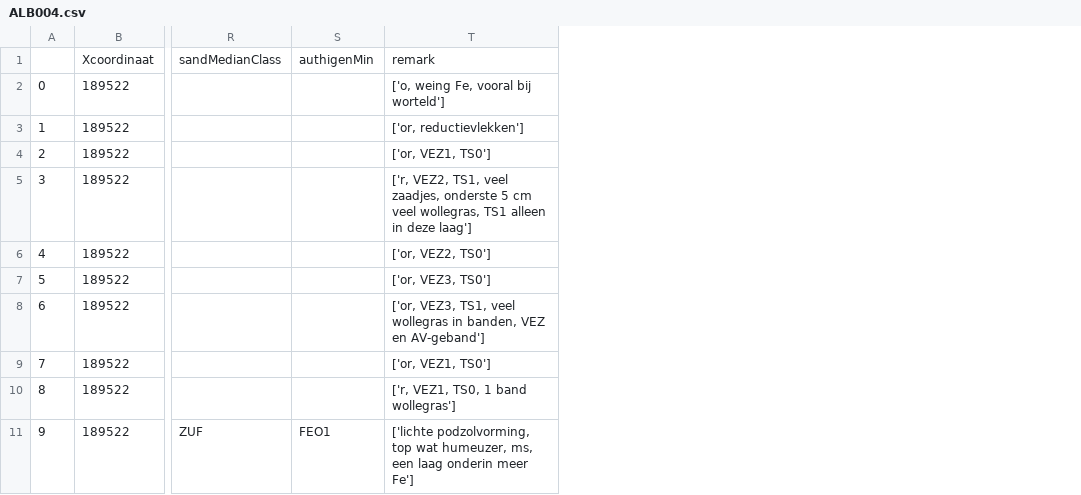
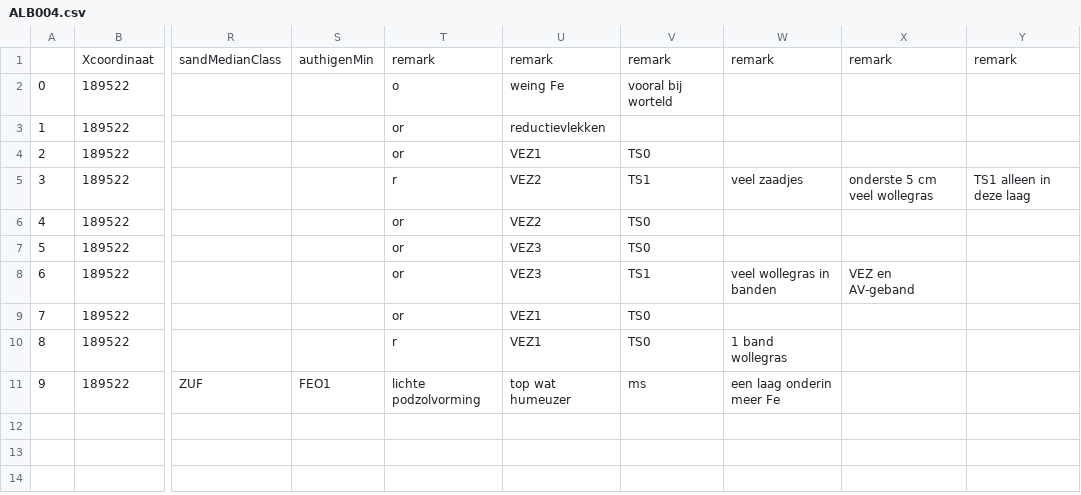
Before and after one commit to ELeentvaarDeltares/Eline_shares_python, a CSV file: ALB004.csv, drawn as a sheet; only a part is shown, gaps mark what is left out; removed rows and columns are numbered as before the commit, all else as after; the diff names each change by its address in the sheet, - before the commit and + after, or states it on an @@ line.

```diff
--- a/ALB004.csv
+++ b/ALB004.csv
-column T, rows 1-11: remark | ['o, weing Fe, vooral bij worteld'] | ['or, reductievlekken'] | ['or, VEZ1, TS0'] | ['r, VEZ2, TS1, veel zaadjes, onderste 5 cm veel wollegras, TS1 alleen in deze laag'] | ['or, VEZ2, TS0'] | ['or, VEZ3, TS0'] | ['or, VEZ3, TS1, veel wollegras in banden, VEZ en AV-geband'] | ['or, VEZ1, TS0'] | ['r, VEZ1, TS0, 1 band wollegras'] | ['lichte podzolvorming, top wat humeuzer, ms, een laag onderin meer Fe']
+column T, rows 1-11: remark | o | or | or | r | or | or | or | or | r | lichte podzolvorming
+column U, rows 1-11: remark | weing Fe | reductievlekken | VEZ1 | VEZ2 | VEZ2 | VEZ3 | VEZ3 | VEZ1 | VEZ1 | top wat humeuzer
+column V, rows 1-11: remark | vooral bij worteld |  | TS0 | TS1 | TS0 | TS0 | TS1 | TS0 | TS0 | ms
+column W, rows 1-11: remark |  |  |  | veel zaadjes |  |  | veel wollegras in banden |  | 1 band wollegras | een laag onderin meer Fe
+column X, rows 1-8: remark |  |  |  | onderste 5 cm veel wollegras |  |  | VEZ en AV-geband
+column Y, rows 1-5: remark |  |  |  | TS1 alleen in deze laag
```
Also changed, not shown: ALB001.csv, ALB002.csv, 9 other files.
